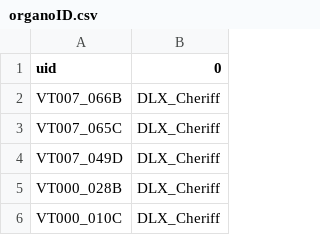
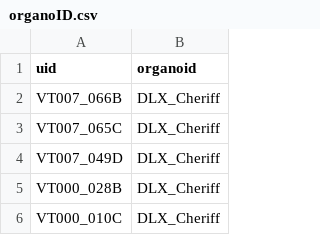
Before and after one commit to JoseGuzman/minibrain, a CSV file: DataSets/organoID.csv, drawn as a sheet; only a part is shown.

Commit message:
update organoID.csv to have column name

```diff
--- a/DataSets/organoID.csv
+++ b/DataSets/organoID.csv
@@ -1,2 +1,2 @@
-uid,0
+uid,organoid
 VT007_066B,DLX_Cheriff
```
Also changed, not shown: 1 other file.
